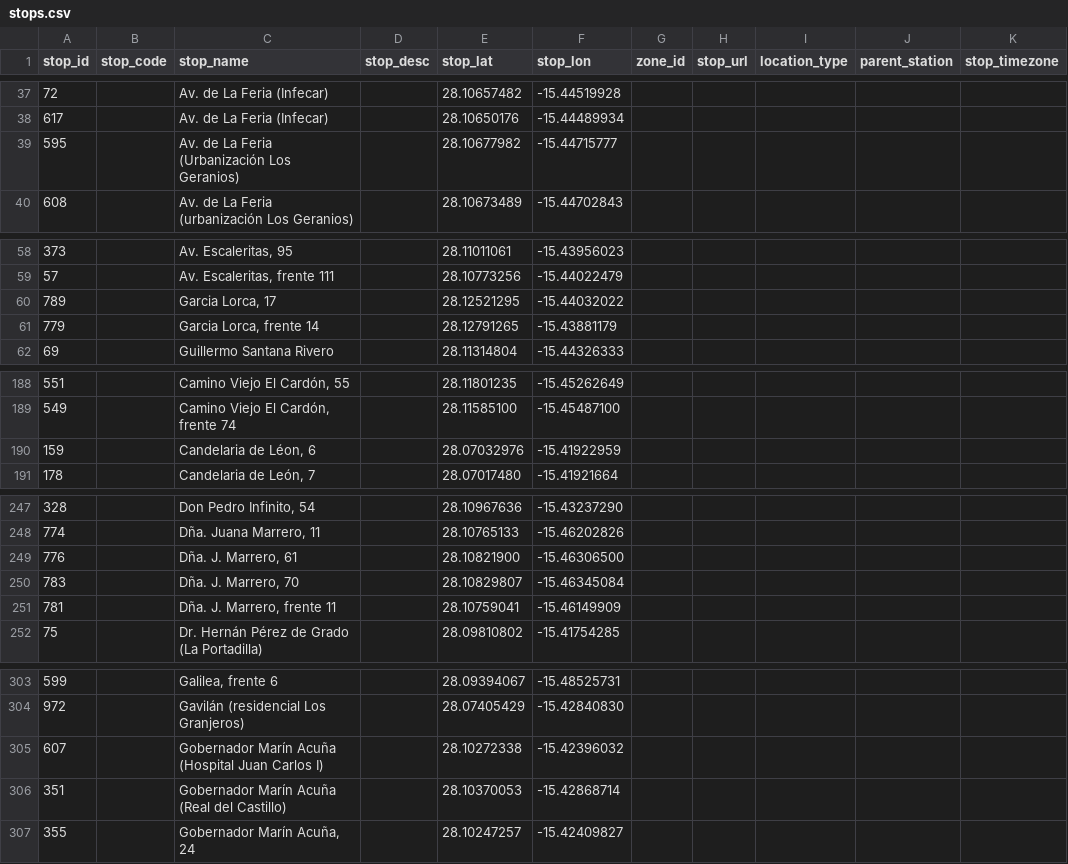
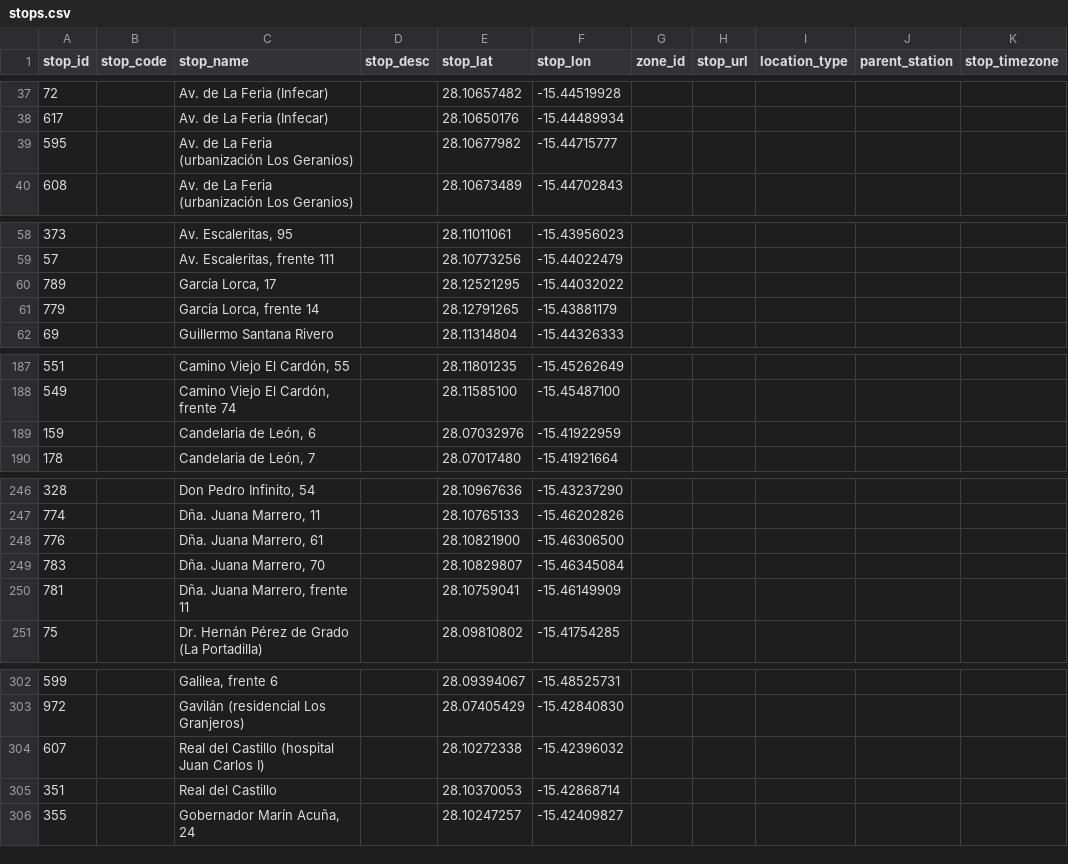
Before and after one commit to Vicente015/tuparada, a CSV file: apps/server/src/data/transit/stops.csv, drawn as a sheet; only a part is shown, gaps mark what is left out; addresses are those after the commit; the diff covers the shown part only; the diff names each change by its address in the sheet, - before the commit and + after, or states it on an @@ line.

```diff
--- a/apps/server/src/data/transit/stops.csv
+++ b/apps/server/src/data/transit/stops.csv
-C39 (stop_name): Av. de La Feria (Urbanización Los Geranios)
+C39 (stop_name): Av. de La Feria (urbanización Los Geranios)
-C60 (stop_name): Garcia Lorca, 17
+C60 (stop_name): García Lorca, 17
-C61 (stop_name): Garcia Lorca, frente 14
+C61 (stop_name): García Lorca, frente 14
-C189 (stop_name): Candelaria de Léon, 6
+C189 (stop_name): Candelaria de León, 6
-C248 (stop_name): Dña. J. Marrero, 61
+C248 (stop_name): Dña. Juana Marrero, 61
-C249 (stop_name): Dña. J. Marrero, 70
+C249 (stop_name): Dña. Juana Marrero, 70
-C250 (stop_name): Dña. J. Marrero, frente 11
+C250 (stop_name): Dña. Juana Marrero, frente 11
-C304 (stop_name): Gobernador Marín Acuña (Hospital Juan Carlos I)
+C304 (stop_name): Real del Castillo (hospital Juan Carlos I)
-C305 (stop_name): Gobernador Marín Acuña (Real del Castillo)
+C305 (stop_name): Real del Castillo
```
Also changed, not shown: 4 added rows, 9 removed rows and 16 edited cells elsewhere in this file, apps/server/src/data/transit/calendar_dates.csv, apps/server/src/data/transit/routes.csv, 5 other files.
